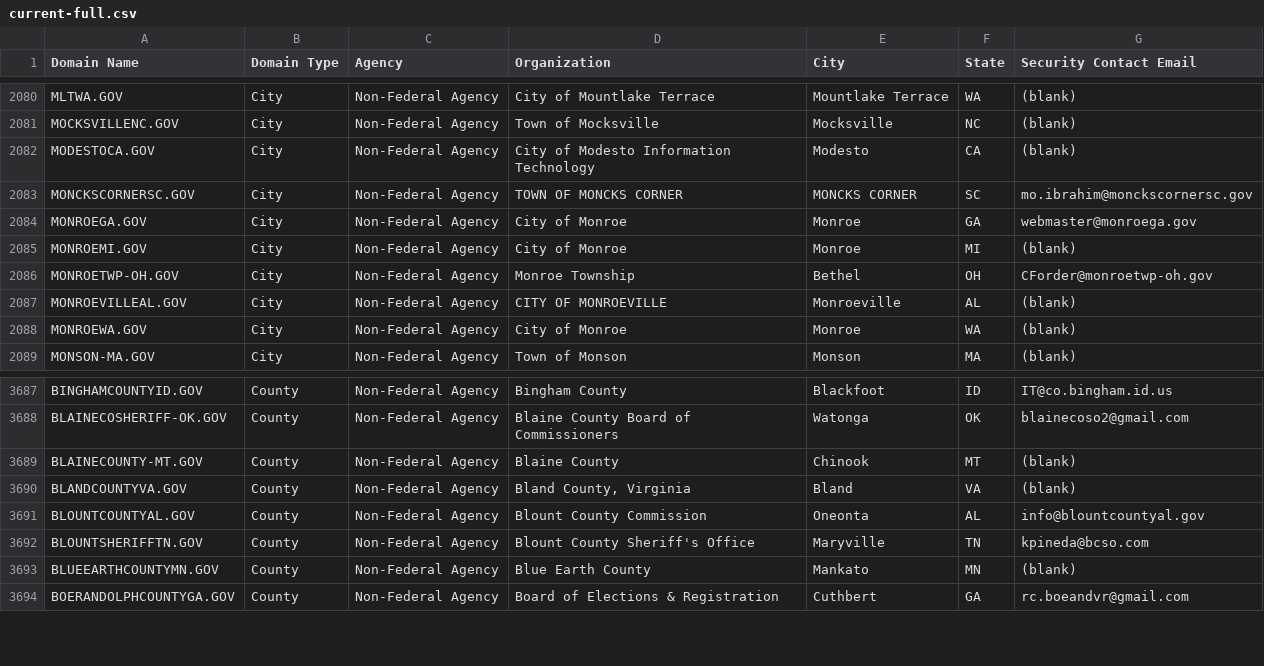
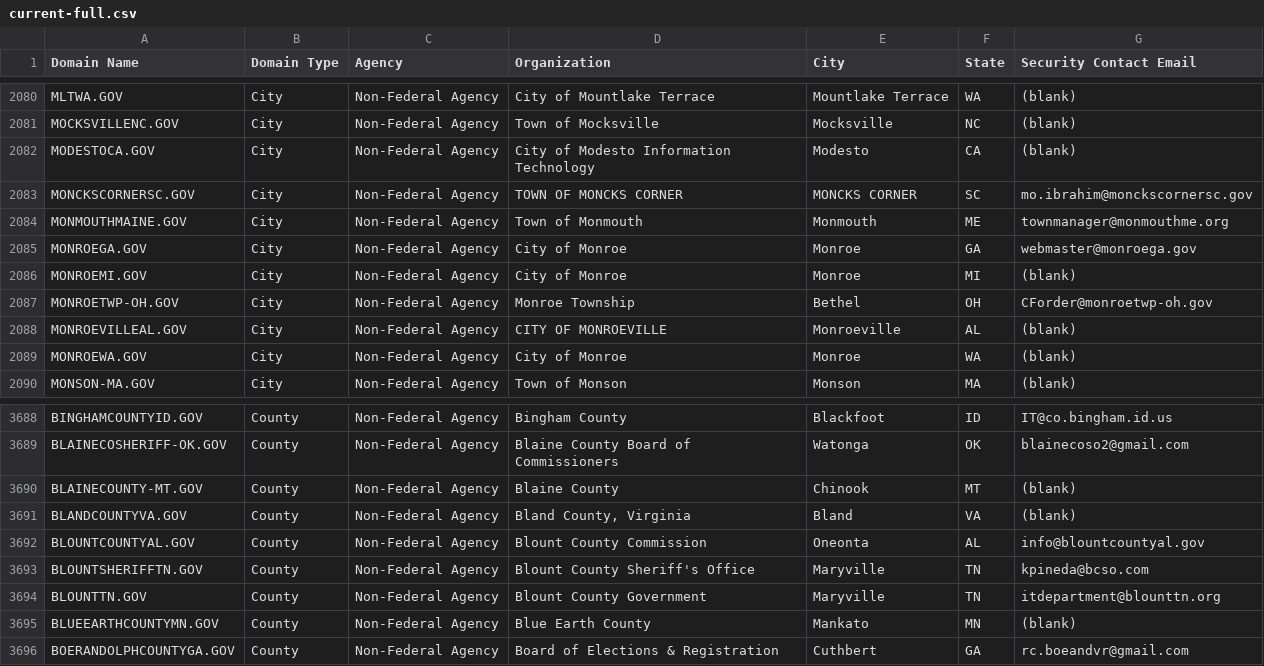
Before and after one commit to climber-girl/dotgov-data, a CSV file: current-full.csv, drawn as a sheet; only a part is shown, gaps mark what is left out; the diff names each change by its address in the sheet, - before the commit and + after, or states it on an @@ line.

Commit message:
Flat: latest data (2022-04-08T06:28:00.214Z) {   "date": "2022-04-08T06:28:00.214Z",   "files": [     {       "name": "current-full.csv",       "deltaBytes": 201,       "source": "https://domains.dotgov.gov/dotgov-web/publicreports/current-full"     }   ] }

```diff
--- a/current-full.csv
+++ b/current-full.csv
+row 2084: MONMOUTHMAINE.GOV | City | Non-Federal Agency | Town of Monmouth | Monmouth | ME | townmanager@monmouthme.org
+row 3694: BLOUNTTN.GOV | County | Non-Federal Agency | Blount County Government | Maryville | TN | itdepartment@blounttn.org
```
